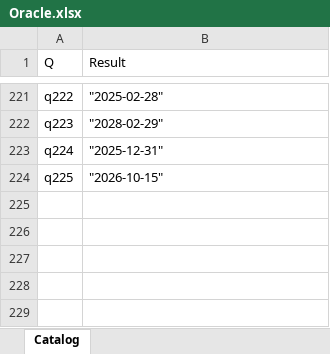
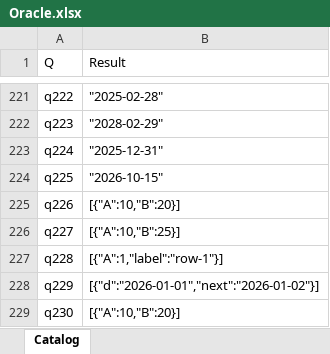
Before and after one commit to lawless-m/MrsFlow, an Excel workbook: Oracle/Oracle.xlsx, sheet Catalog, drawn as a sheet; only a part is shown, gaps mark what is left out; values as stored, in another font and other column widths than the file's, no borders; table styles not drawn; the diff names each change by its address in the sheet, - before the commit and + after, or states it on an @@ line.

Commit message:
Oracle: q226-q230 — Table.AddColumn type ascription (5/5 byte-exact)
Second perfect topic. Table.AddColumn's optional 4th arg (column
type) is accepted-and-honoured identically in both engines:

- q226 Int64.Type
- q227 type number
- q228 type text
- q229 type date (with Date.AddDays computation)
- q230 omitted (baseline)

Output JSON shapes match exactly. The type ascription appears to be
metadata-only at the value-serialization level — neither engine
coerces or rejects on type mismatch, but both record the ascription.

```diff
--- a/Oracle/Oracle.xlsx (sheet Catalog)
+++ b/Oracle/Oracle.xlsx (sheet Catalog)
+row 225: q226 | [{"A":10,"B":20}]
+row 226: q227 | [{"A":10,"B":25}]
+row 227: q228 | [{"A":1,"label":"row-1"}]
+row 228: q229 | [{"d":"2026-01-01","next":"2026-01-02"}]
+row 229: q230 | [{"A":10,"B":20}]
```
Also changed, not shown: 16 other files.
